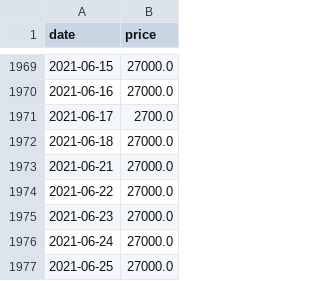
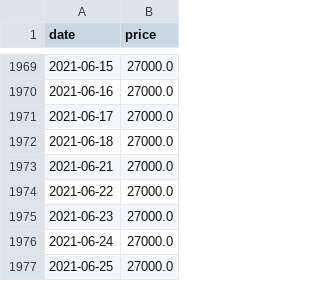
Before and after one commit to thuongh2/FinalProject, a CSV file: data_final/Cam/gia_cam.csv, drawn as a sheet; only a part is shown, gaps mark what is left out.

Commit message:
Update gia_cam.csv

```diff
--- a/data_final/Cam/gia_cam.csv
+++ b/data_final/Cam/gia_cam.csv
@@ -1970,3 +1970,3 @@ date,price
 2021-06-16,27000.0
-2021-06-17,2700.0
+2021-06-17,27000.0
 2021-06-18,27000.0
```
